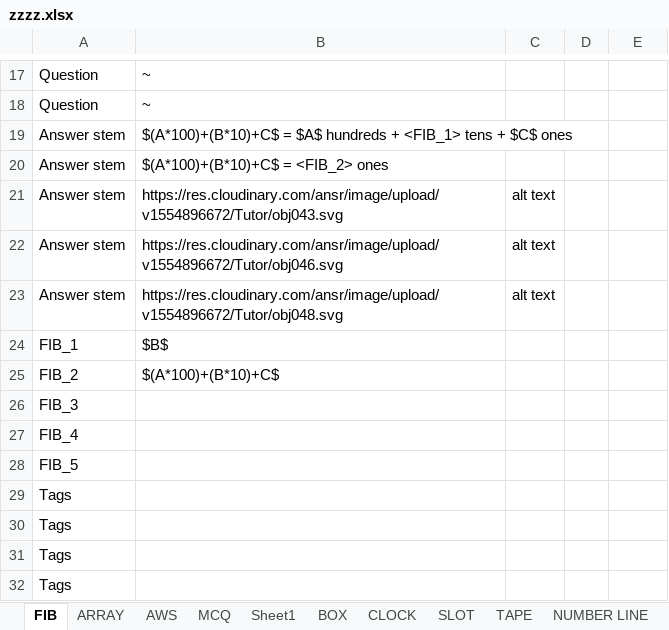
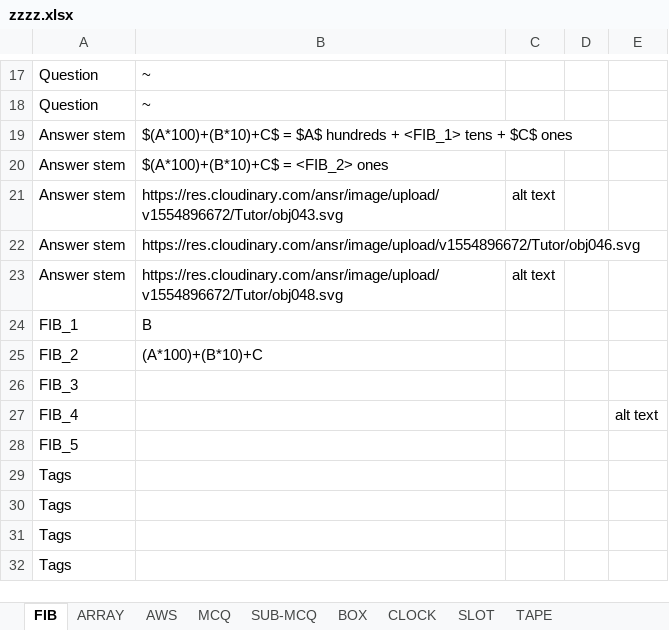
Before and after one commit to himanshu-ansrc/google_tutor, an Excel workbook: public/xmls/zzzz.xlsx, sheet FIB, drawn as a sheet; only a part is shown, gaps mark what is left out; values as stored, in another font and other column widths than the file's, no borders; the diff names each change by its address in the sheet, - before the commit and + after, or states it on an @@ line.

```diff
--- a/public/xmls/zzzz.xlsx (sheet FIB)
+++ b/public/xmls/zzzz.xlsx (sheet FIB)
-sheet tab: Sheet1
+sheet tab: SUB-MCQ
-C22: alt text
+C22: (empty)
-B24: $B$
+B24: B
-B25: $(A*100)+(B*10)+C$
+B25: (A*100)+(B*10)+C
-E27: (empty)
+E27: alt text
```
Also changed, not shown: sheet ARRAY, sheet BOX, sheet SHADING BOX, sheet NUMBER LINE, sheet LP, sheet BG, 1 more sheet, other sheet tabs, 3 other files.
